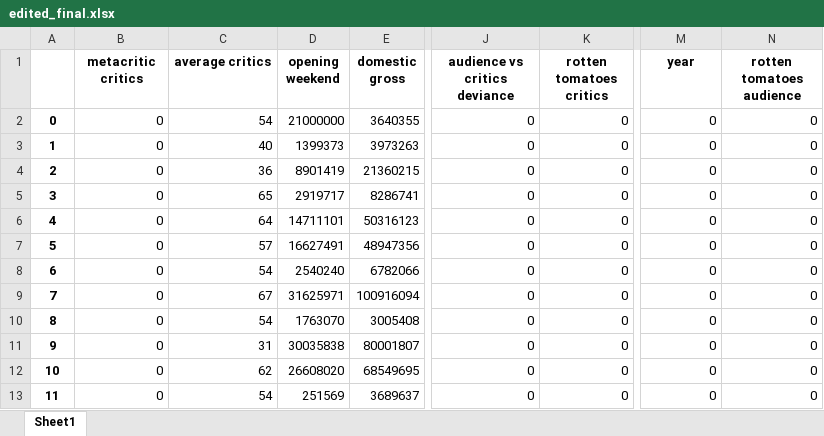
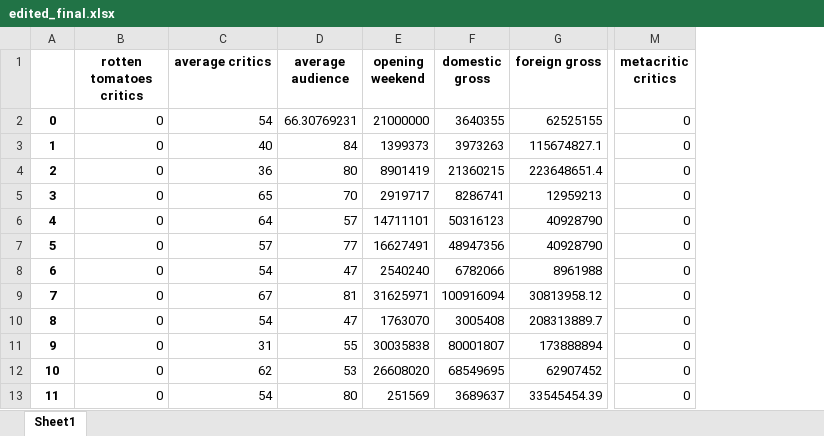
Before and after one commit to Kokkales/Oscars---Data-Mining, an Excel workbook: edited_final.xlsx, sheet Sheet1, drawn as a sheet; only a part is shown, gaps mark what is left out; values as stored, in another font and other column widths than the file's, no borders; removed rows and columns are numbered as before the commit, all else as after; the diff names each change by its address in the sheet, - before the commit and + after, or states it on an @@ line.

```diff
--- a/edited_final.xlsx (sheet Sheet1)
+++ b/edited_final.xlsx (sheet Sheet1)
+column D (average audience), rows 2-13: 66.30769231 | 84 | 80 | 70 | 57 | 77 | 47 | 81 | 47 | 55 | 53 | 80
+column G (foreign gross), rows 2-13: 62525155 | 115674827.1 | 223648651.4 | 12959213 | 40928790 | 40928790 | 8961988 | 30813958.12 | 208313889.7 | 173888894 | 62907452 | 33545454.39
-column J (audience vs critics deviance), rows 2-13: all 0
-column K (rotten tomatoes critics), rows 2-13: all 0
-column N (rotten tomatoes audience), rows 2-13: all 0
-B1: metacritic critics
+B1: rotten tomatoes critics
-M1: year
+M1: metacritic critics
```
Also changed, not shown: moviesUpdated.xlsx, predictionsFour.xlsx, 4 other files.
